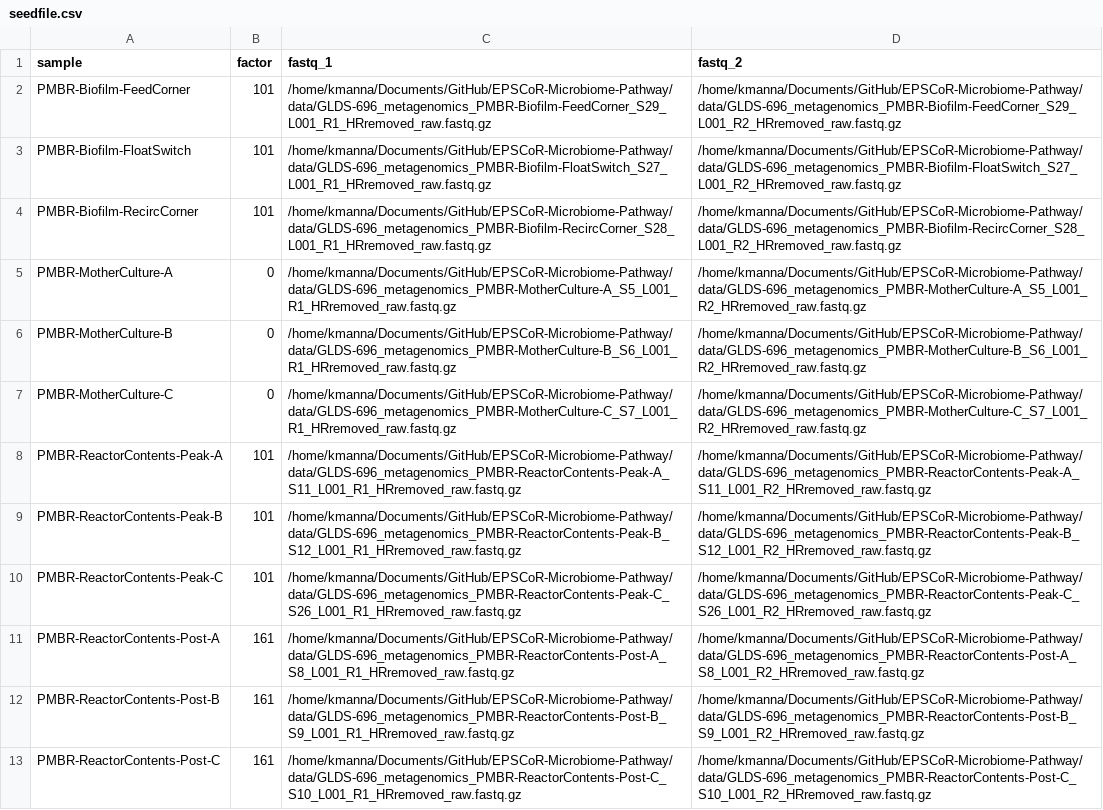
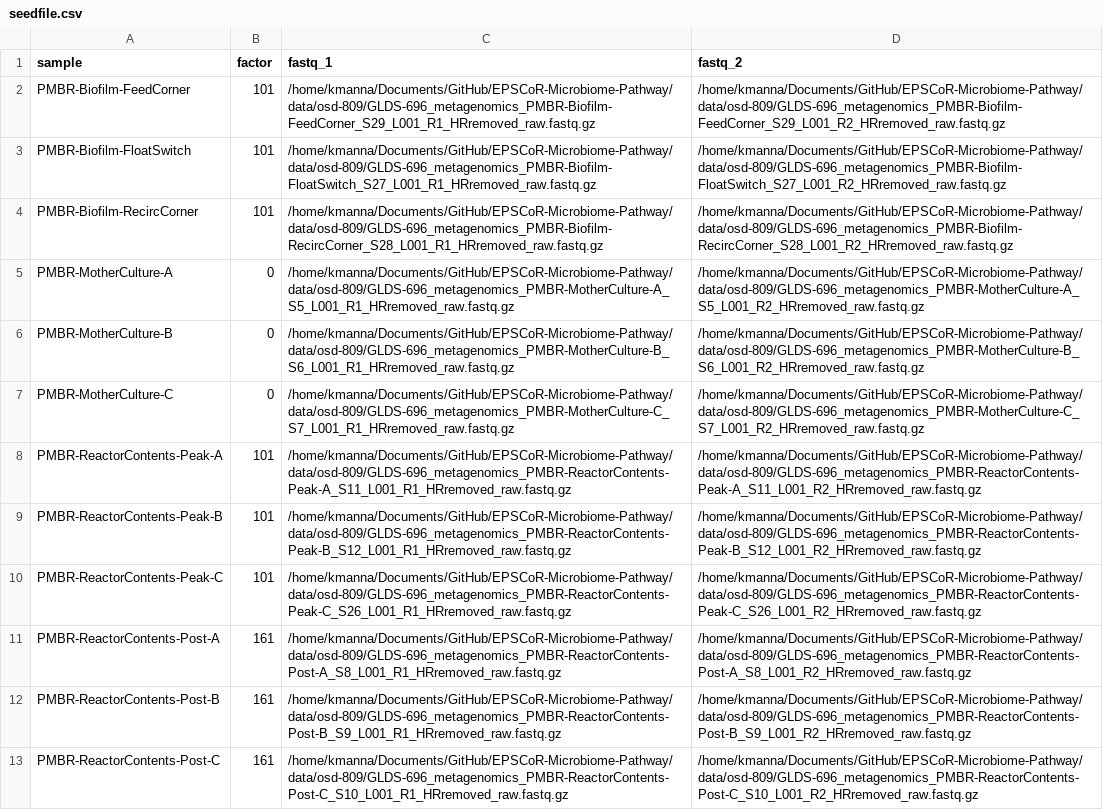
Before and after one commit to Nevada-Bioinformatics-Center/EPSCoR-Microbiome-Pathway, a CSV file: seedfile.csv, drawn as a sheet; the diff names each change by its address in the sheet, - before the commit and + after, or states it on an @@ line.

```diff
--- a/seedfile.csv
+++ b/seedfile.csv
-C2 (fastq_1): /home/kmanna/Documents/GitHub/EPSCoR-Microbiome-Pathway/data/GLDS-696_metagenomics_PMBR-Biofilm-FeedCorner_S29_L001_R1_HRremoved_raw.fastq.gz
+C2 (fastq_1): /home/kmanna/Documents/GitHub/EPSCoR-Microbiome-Pathway/data/osd-809/GLDS-696_metagenomics_PMBR-Biofilm-FeedCorner_S29_L001_R1_HRremoved_raw.fastq.gz
-D2 (fastq_2): /home/kmanna/Documents/GitHub/EPSCoR-Microbiome-Pathway/data/GLDS-696_metagenomics_PMBR-Biofilm-FeedCorner_S29_L001_R2_HRremoved_raw.fastq.gz
+D2 (fastq_2): /home/kmanna/Documents/GitHub/EPSCoR-Microbiome-Pathway/data/osd-809/GLDS-696_metagenomics_PMBR-Biofilm-FeedCorner_S29_L001_R2_HRremoved_raw.fastq.gz
-C3 (fastq_1): /home/kmanna/Documents/GitHub/EPSCoR-Microbiome-Pathway/data/GLDS-696_metagenomics_PMBR-Biofilm-FloatSwitch_S27_L001_R1_HRremoved_raw.fastq.gz
+C3 (fastq_1): /home/kmanna/Documents/GitHub/EPSCoR-Microbiome-Pathway/data/osd-809/GLDS-696_metagenomics_PMBR-Biofilm-FloatSwitch_S27_L001_R1_HRremoved_raw.fastq.gz
-D3 (fastq_2): /home/kmanna/Documents/GitHub/EPSCoR-Microbiome-Pathway/data/GLDS-696_metagenomics_PMBR-Biofilm-FloatSwitch_S27_L001_R2_HRremoved_raw.fastq.gz
+D3 (fastq_2): /home/kmanna/Documents/GitHub/EPSCoR-Microbiome-Pathway/data/osd-809/GLDS-696_metagenomics_PMBR-Biofilm-FloatSwitch_S27_L001_R2_HRremoved_raw.fastq.gz
-C4 (fastq_1): /home/kmanna/Documents/GitHub/EPSCoR-Microbiome-Pathway/data/GLDS-696_metagenomics_PMBR-Biofilm-RecircCorner_S28_L001_R1_HRremoved_raw.fastq.gz
+C4 (fastq_1): /home/kmanna/Documents/GitHub/EPSCoR-Microbiome-Pathway/data/osd-809/GLDS-696_metagenomics_PMBR-Biofilm-RecircCorner_S28_L001_R1_HRremoved_raw.fastq.gz
-D4 (fastq_2): /home/kmanna/Documents/GitHub/EPSCoR-Microbiome-Pathway/data/GLDS-696_metagenomics_PMBR-Biofilm-RecircCorner_S28_L001_R2_HRremoved_raw.fastq.gz
+D4 (fastq_2): /home/kmanna/Documents/GitHub/EPSCoR-Microbiome-Pathway/data/osd-809/GLDS-696_metagenomics_PMBR-Biofilm-RecircCorner_S28_L001_R2_HRremoved_raw.fastq.gz
-C5 (fastq_1): /home/kmanna/Documents/GitHub/EPSCoR-Microbiome-Pathway/data/GLDS-696_metagenomics_PMBR-MotherCulture-A_S5_L001_R1_HRremoved_raw.fastq.gz
+C5 (fastq_1): /home/kmanna/Documents/GitHub/EPSCoR-Microbiome-Pathway/data/osd-809/GLDS-696_metagenomics_PMBR-MotherCulture-A_S5_L001_R1_HRremoved_raw.fastq.gz
-D5 (fastq_2): /home/kmanna/Documents/GitHub/EPSCoR-Microbiome-Pathway/data/GLDS-696_metagenomics_PMBR-MotherCulture-A_S5_L001_R2_HRremoved_raw.fastq.gz
+D5 (fastq_2): /home/kmanna/Documents/GitHub/EPSCoR-Microbiome-Pathway/data/osd-809/GLDS-696_metagenomics_PMBR-MotherCulture-A_S5_L001_R2_HRremoved_raw.fastq.gz
-C6 (fastq_1): /home/kmanna/Documents/GitHub/EPSCoR-Microbiome-Pathway/data/GLDS-696_metagenomics_PMBR-MotherCulture-B_S6_L001_R1_HRremoved_raw.fastq.gz
+C6 (fastq_1): /home/kmanna/Documents/GitHub/EPSCoR-Microbiome-Pathway/data/osd-809/GLDS-696_metagenomics_PMBR-MotherCulture-B_S6_L001_R1_HRremoved_raw.fastq.gz
-D6 (fastq_2): /home/kmanna/Documents/GitHub/EPSCoR-Microbiome-Pathway/data/GLDS-696_metagenomics_PMBR-MotherCulture-B_S6_L001_R2_HRremoved_raw.fastq.gz
+D6 (fastq_2): /home/kmanna/Documents/GitHub/EPSCoR-Microbiome-Pathway/data/osd-809/GLDS-696_metagenomics_PMBR-MotherCulture-B_S6_L001_R2_HRremoved_raw.fastq.gz
-C7 (fastq_1): /home/kmanna/Documents/GitHub/EPSCoR-Microbiome-Pathway/data/GLDS-696_metagenomics_PMBR-MotherCulture-C_S7_L001_R1_HRremoved_raw.fastq.gz
+C7 (fastq_1): /home/kmanna/Documents/GitHub/EPSCoR-Microbiome-Pathway/data/osd-809/GLDS-696_metagenomics_PMBR-MotherCulture-C_S7_L001_R1_HRremoved_raw.fastq.gz
-D7 (fastq_2): /home/kmanna/Documents/GitHub/EPSCoR-Microbiome-Pathway/data/GLDS-696_metagenomics_PMBR-MotherCulture-C_S7_L001_R2_HRremoved_raw.fastq.gz
+D7 (fastq_2): /home/kmanna/Documents/GitHub/EPSCoR-Microbiome-Pathway/data/osd-809/GLDS-696_metagenomics_PMBR-MotherCulture-C_S7_L001_R2_HRremoved_raw.fastq.gz
-C8 (fastq_1): /home/kmanna/Documents/GitHub/EPSCoR-Microbiome-Pathway/data/GLDS-696_metagenomics_PMBR-ReactorContents-Peak-A_S11_L001_R1_HRremoved_raw.fastq.gz
+C8 (fastq_1): /home/kmanna/Documents/GitHub/EPSCoR-Microbiome-Pathway/data/osd-809/GLDS-696_metagenomics_PMBR-ReactorContents-Peak-A_S11_L001_R1_HRremoved_raw.fastq.gz
-D8 (fastq_2): /home/kmanna/Documents/GitHub/EPSCoR-Microbiome-Pathway/data/GLDS-696_metagenomics_PMBR-ReactorContents-Peak-A_S11_L001_R2_HRremoved_raw.fastq.gz
+D8 (fastq_2): /home/kmanna/Documents/GitHub/EPSCoR-Microbiome-Pathway/data/osd-809/GLDS-696_metagenomics_PMBR-ReactorContents-Peak-A_S11_L001_R2_HRremoved_raw.fastq.gz
-C9 (fastq_1): /home/kmanna/Documents/GitHub/EPSCoR-Microbiome-Pathway/data/GLDS-696_metagenomics_PMBR-ReactorContents-Peak-B_S12_L001_R1_HRremoved_raw.fastq.gz
+C9 (fastq_1): /home/kmanna/Documents/GitHub/EPSCoR-Microbiome-Pathway/data/osd-809/GLDS-696_metagenomics_PMBR-ReactorContents-Peak-B_S12_L001_R1_HRremoved_raw.fastq.gz
-D9 (fastq_2): /home/kmanna/Documents/GitHub/EPSCoR-Microbiome-Pathway/data/GLDS-696_metagenomics_PMBR-ReactorContents-Peak-B_S12_L001_R2_HRremoved_raw.fastq.gz
+D9 (fastq_2): /home/kmanna/Documents/GitHub/EPSCoR-Microbiome-Pathway/data/osd-809/GLDS-696_metagenomics_PMBR-ReactorContents-Peak-B_S12_L001_R2_HRremoved_raw.fastq.gz
-C10 (fastq_1): /home/kmanna/Documents/GitHub/EPSCoR-Microbiome-Pathway/data/GLDS-696_metagenomics_PMBR-ReactorContents-Peak-C_S26_L001_R1_HRremoved_raw.fastq.gz
+C10 (fastq_1): /home/kmanna/Documents/GitHub/EPSCoR-Microbiome-Pathway/data/osd-809/GLDS-696_metagenomics_PMBR-ReactorContents-Peak-C_S26_L001_R1_HRremoved_raw.fastq.gz
-D10 (fastq_2): /home/kmanna/Documents/GitHub/EPSCoR-Microbiome-Pathway/data/GLDS-696_metagenomics_PMBR-ReactorContents-Peak-C_S26_L001_R2_HRremoved_raw.fastq.gz
+D10 (fastq_2): /home/kmanna/Documents/GitHub/EPSCoR-Microbiome-Pathway/data/osd-809/GLDS-696_metagenomics_PMBR-ReactorContents-Peak-C_S26_L001_R2_HRremoved_raw.fastq.gz
-C11 (fastq_1): /home/kmanna/Documents/GitHub/EPSCoR-Microbiome-Pathway/data/GLDS-696_metagenomics_PMBR-ReactorContents-Post-A_S8_L001_R1_HRremoved_raw.fastq.gz
+C11 (fastq_1): /home/kmanna/Documents/GitHub/EPSCoR-Microbiome-Pathway/data/osd-809/GLDS-696_metagenomics_PMBR-ReactorContents-Post-A_S8_L001_R1_HRremoved_raw.fastq.gz
-D11 (fastq_2): /home/kmanna/Documents/GitHub/EPSCoR-Microbiome-Pathway/data/GLDS-696_metagenomics_PMBR-ReactorContents-Post-A_S8_L001_R2_HRremoved_raw.fastq.gz
+D11 (fastq_2): /home/kmanna/Documents/GitHub/EPSCoR-Microbiome-Pathway/data/osd-809/GLDS-696_metagenomics_PMBR-ReactorContents-Post-A_S8_L001_R2_HRremoved_raw.fastq.gz
-C12 (fastq_1): /home/kmanna/Documents/GitHub/EPSCoR-Microbiome-Pathway/data/GLDS-696_metagenomics_PMBR-ReactorContents-Post-B_S9_L001_R1_HRremoved_raw.fastq.gz
+C12 (fastq_1): /home/kmanna/Documents/GitHub/EPSCoR-Microbiome-Pathway/data/osd-809/GLDS-696_metagenomics_PMBR-ReactorContents-Post-B_S9_L001_R1_HRremoved_raw.fastq.gz
-D12 (fastq_2): /home/kmanna/Documents/GitHub/EPSCoR-Microbiome-Pathway/data/GLDS-696_metagenomics_PMBR-ReactorContents-Post-B_S9_L001_R2_HRremoved_raw.fastq.gz
+D12 (fastq_2): /home/kmanna/Documents/GitHub/EPSCoR-Microbiome-Pathway/data/osd-809/GLDS-696_metagenomics_PMBR-ReactorContents-Post-B_S9_L001_R2_HRremoved_raw.fastq.gz
-C13 (fastq_1): /home/kmanna/Documents/GitHub/EPSCoR-Microbiome-Pathway/data/GLDS-696_metagenomics_PMBR-ReactorContents-Post-C_S10_L001_R1_HRremoved_raw.fastq.gz
+C13 (fastq_1): /home/kmanna/Documents/GitHub/EPSCoR-Microbiome-Pathway/data/osd-809/GLDS-696_metagenomics_PMBR-ReactorContents-Post-C_S10_L001_R1_HRremoved_raw.fastq.gz
-D13 (fastq_2): /home/kmanna/Documents/GitHub/EPSCoR-Microbiome-Pathway/data/GLDS-696_metagenomics_PMBR-ReactorContents-Post-C_S10_L001_R2_HRremoved_raw.fastq.gz
+D13 (fastq_2): /home/kmanna/Documents/GitHub/EPSCoR-Microbiome-Pathway/data/osd-809/GLDS-696_metagenomics_PMBR-ReactorContents-Post-C_S10_L001_R2_HRremoved_raw.fastq.gz
```
Also changed, not shown: 5 other files.
